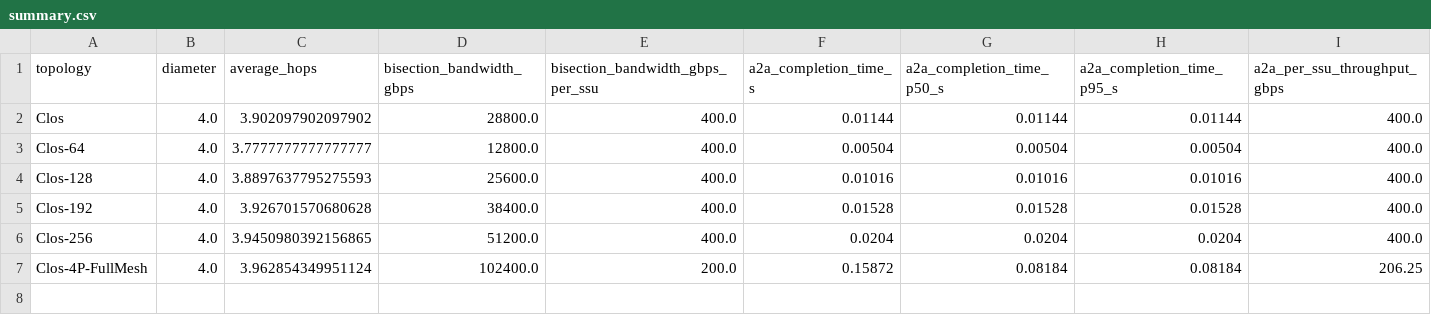
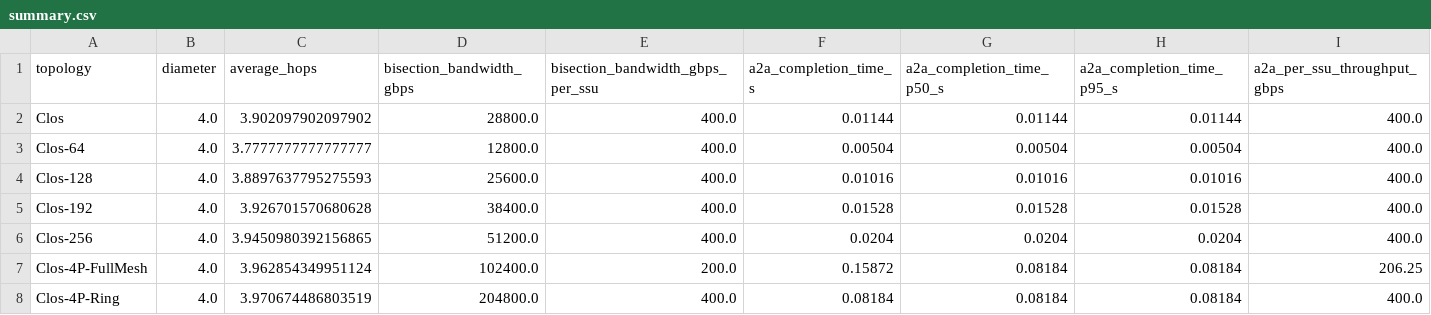
Before and after one commit to liv0505/storage-net, a CSV file: outputs_py314_clos_scales_20260417/summary.csv, drawn as a sheet; only a part is shown; rows hold the shown columns only; the diff names each change by its address in the sheet, - before the commit and + after, or states it on an @@ line.

```diff
--- a/outputs_py314_clos_scales_20260417/summary.csv
+++ b/outputs_py314_clos_scales_20260417/summary.csv
+row 8: Clos-4P-Ring | 4.0 | 3.970674486803519 | 204800.0 | 400.0 | 0.08184 | 0.08184 | 0.08184 | 400.0
```
Also changed, not shown: outputs_py314_clos_scales_20260417/hop_volume_distribution.csv, outputs_py314_clos_scales_20260417/link_volume_distribution.csv, 21 other files.
